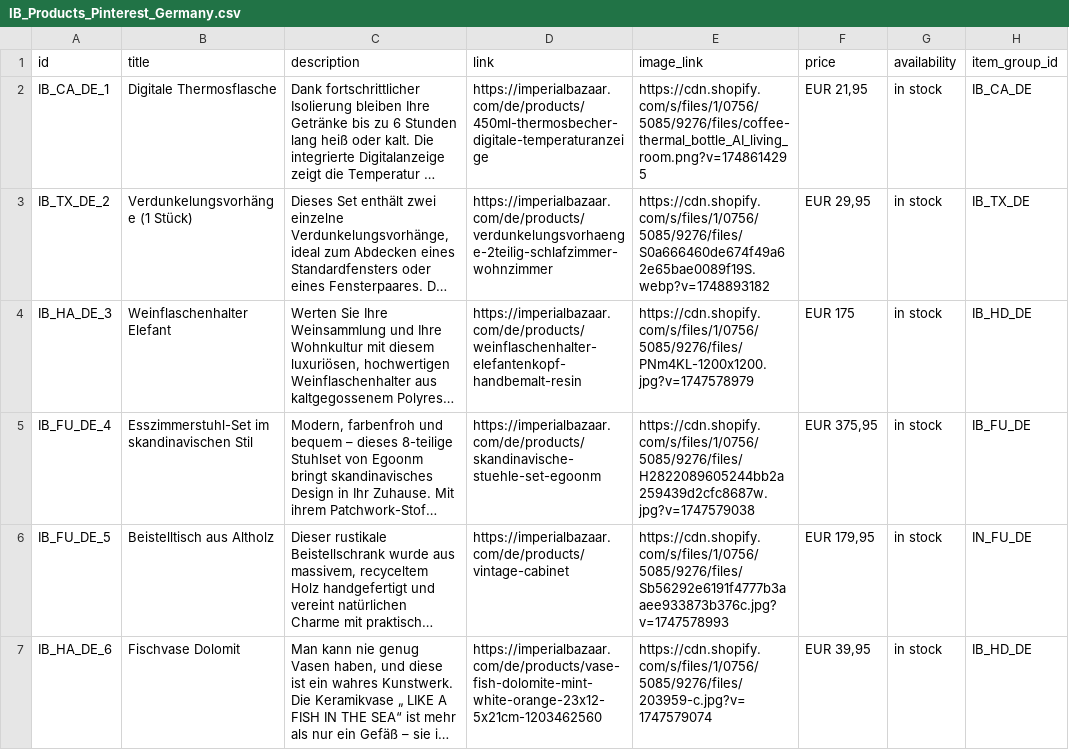
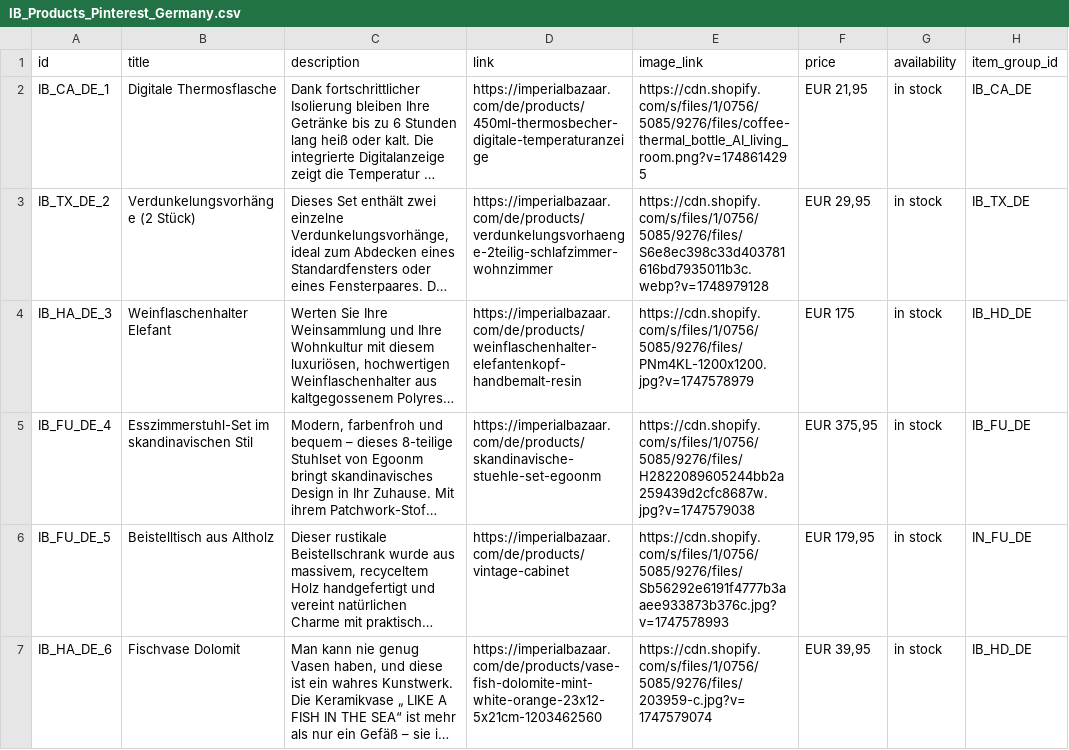
Before and after one commit to Iago0815/IB, a CSV file: IB_Products_Pinterest_Germany.csv, drawn as a sheet; only a part is shown; long unchanged cells end in …; the diff names each change by its address in the sheet, - before the commit and + after, or states it on an @@ line.

```diff
--- a/IB_Products_Pinterest_Germany.csv
+++ b/IB_Products_Pinterest_Germany.csv
-B3 (title): Verdunkelungsvorhänge (1 Stück)
+B3 (title): Verdunkelungsvorhänge (2 Stück)
-E3 (image_link): https://cdn.shopify.com/s/files/1/0756/5085/9276/files/S0a666460de674f49a62e65bae0089f19S.webp?v=1748893182
+E3 (image_link): https://cdn.shopify.com/s/files/1/0756/5085/9276/files/S6e8ec398c33d403781616bd7935011b3c.webp?v=1748979128
```
Also changed, not shown: IB Products Pinterest - products_export.csv.
